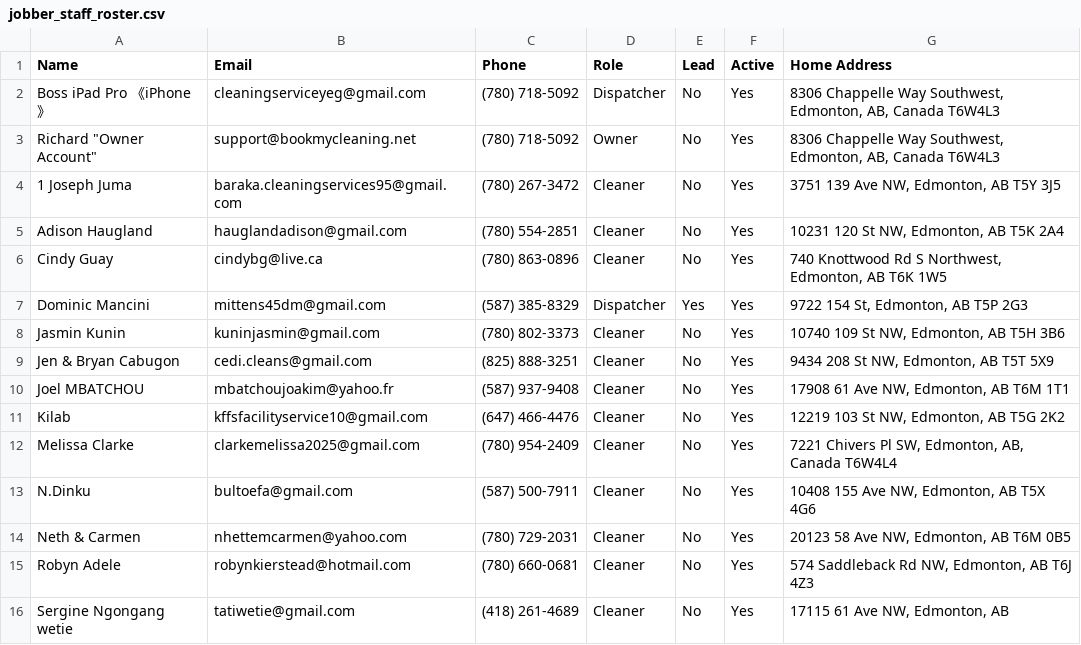
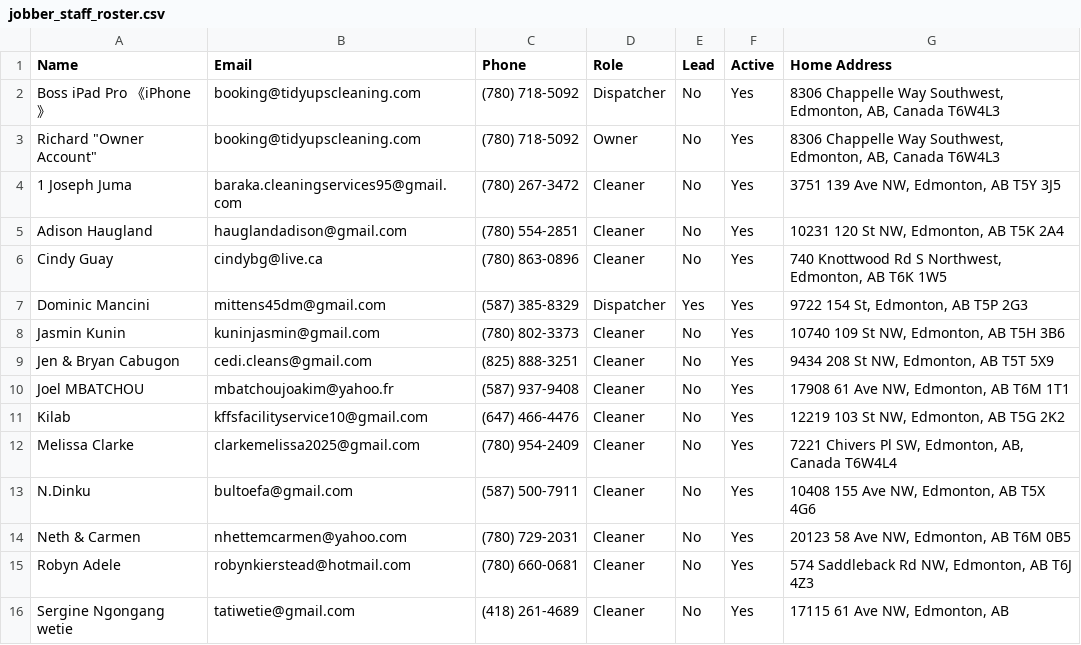
Before and after one commit to Ai-Builder6/APP.TIDYUPSCLEANING.COM-START-PR1, a CSV file: data/jobber_staff_roster.csv, drawn as a sheet.

Commit message:
Update support and booking email across app to booking@tidyupscleaning.com

```diff
--- a/data/jobber_staff_roster.csv
+++ b/data/jobber_staff_roster.csv
@@ -1,4 +1,4 @@
 Name,Email,Phone,Role,Lead,Active,Home Address
-Boss iPad Pro 《iPhone》,cleaningserviceyeg@gmail.com,(780) 718-5092,Dispatcher,No,Yes,"8306 Chappelle Way Southwest, Edmonton, AB, Canada T6W4L3"
-Richard "Owner Account",support@bookmycleaning.net,(780) 718-5092,Owner,No,Yes,"8306 Chappelle Way Southwest, Edmonton, AB, Canada T6W4L3"
+Boss iPad Pro 《iPhone》,booking@tidyupscleaning.com,(780) 718-5092,Dispatcher,No,Yes,"8306 Chappelle Way Southwest, Edmonton, AB, Canada T6W4L3"
+Richard "Owner Account",booking@tidyupscleaning.com,(780) 718-5092,Owner,No,Yes,"8306 Chappelle Way Southwest, Edmonton, AB, Canada T6W4L3"
 1 Joseph Juma,baraka.cleaningservices95@gmail.com,(780) 267-3472,Cleaner,No,Yes,"3751 139 Ave NW, Edmonton, AB T5Y 3J5"
```
Also changed, not shown: 10 other files.
